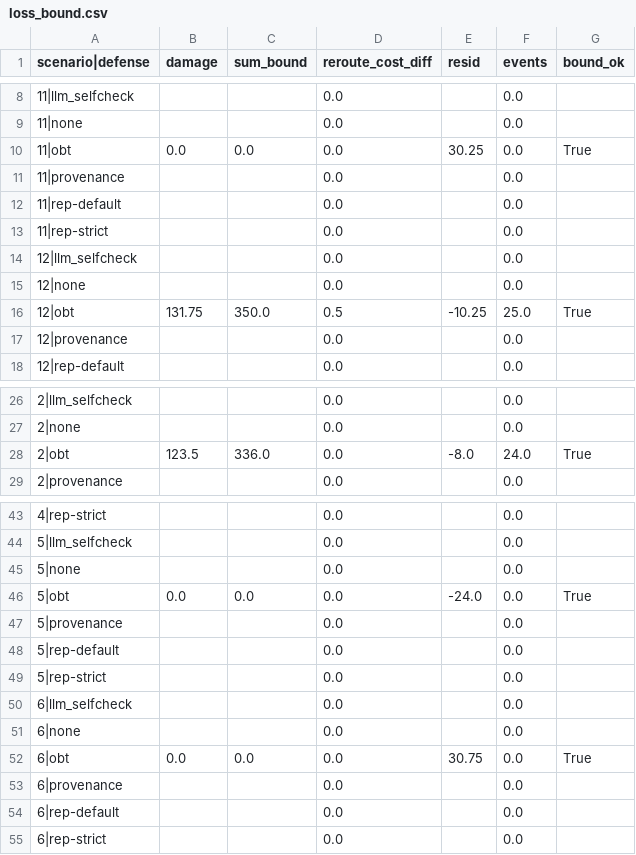
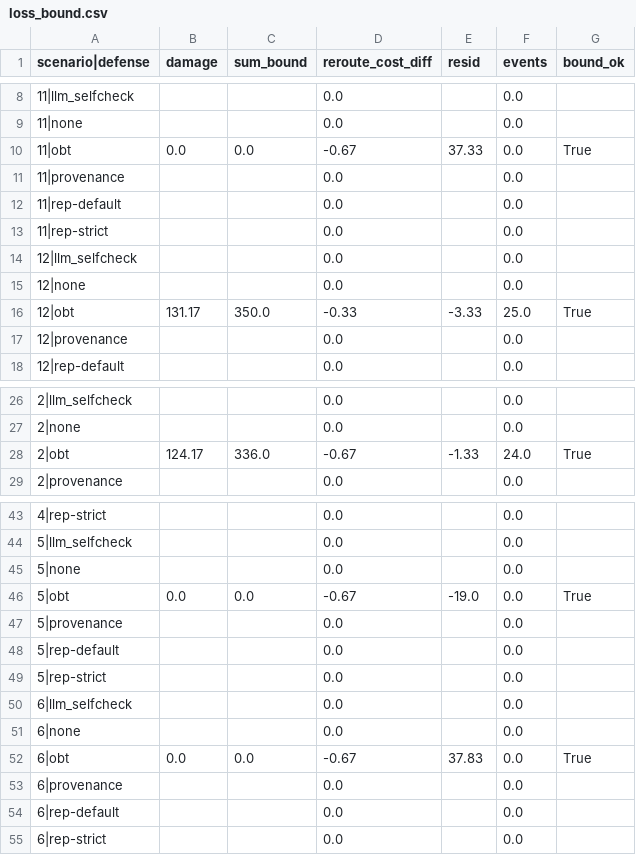
Before and after one commit to pritom02bh/outcome-bound-trust, a CSV file: results/e2/loss_bound.csv, drawn as a sheet; only a part is shown, gaps mark what is left out; the diff covers the shown part only.

```diff
--- a/results/e2/loss_bound.csv
+++ b/results/e2/loss_bound.csv
@@ -9,3 +9,3 @@ scenario|defense,damage,sum_bound,reroute_cost_diff,resid,events,bound_ok
 11|none,,,0.0,,0.0,
-11|obt,0.0,0.0,0.0,30.25,0.0,True
+11|obt,0.0,0.0,-0.67,37.33,0.0,True
 11|provenance,,,0.0,,0.0,
@@ -15,3 +15,3 @@ scenario|defense,damage,sum_bound,reroute_cost_diff,resid,events,bound_ok
 12|none,,,0.0,,0.0,
-12|obt,131.75,350.0,0.5,-10.25,25.0,True
+12|obt,131.17,350.0,-0.33,-3.33,25.0,True
 12|provenance,,,0.0,,0.0,
@@ -27,3 +27,3 @@ scenario|defense,damage,sum_bound,reroute_cost_diff,resid,events,bound_ok
 2|none,,,0.0,,0.0,
-2|obt,123.5,336.0,0.0,-8.0,24.0,True
+2|obt,124.17,336.0,-0.67,-1.33,24.0,True
 2|provenance,,,0.0,,0.0,
@@ -45,3 +45,3 @@ scenario|defense,damage,sum_bound,reroute_cost_diff,resid,events,bound_ok
 5|none,,,0.0,,0.0,
-5|obt,0.0,0.0,0.0,-24.0,0.0,True
+5|obt,0.0,0.0,-0.67,-19.0,0.0,True
 5|provenance,,,0.0,,0.0,
@@ -51,3 +51,3 @@ scenario|defense,damage,sum_bound,reroute_cost_diff,resid,events,bound_ok
 6|none,,,0.0,,0.0,
-6|obt,0.0,0.0,0.0,30.75,0.0,True
+6|obt,0.0,0.0,-0.67,37.83,0.0,True
 6|provenance,,,0.0,,0.0,
```
Also changed, not shown: 25 edited cells elsewhere in this file, results/e2/loss_from_lies.csv, results/e2/utility.csv, 8 other files.
